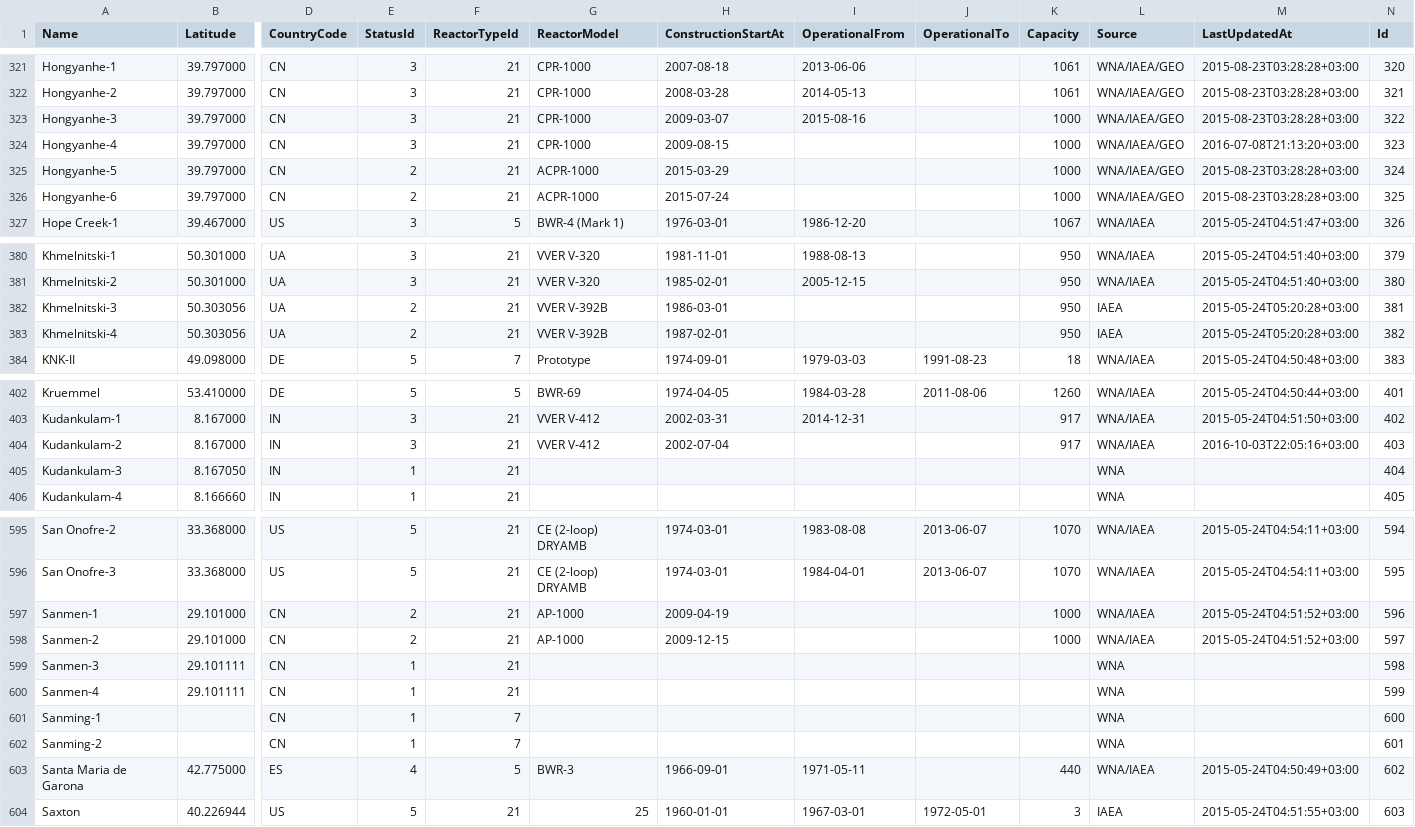
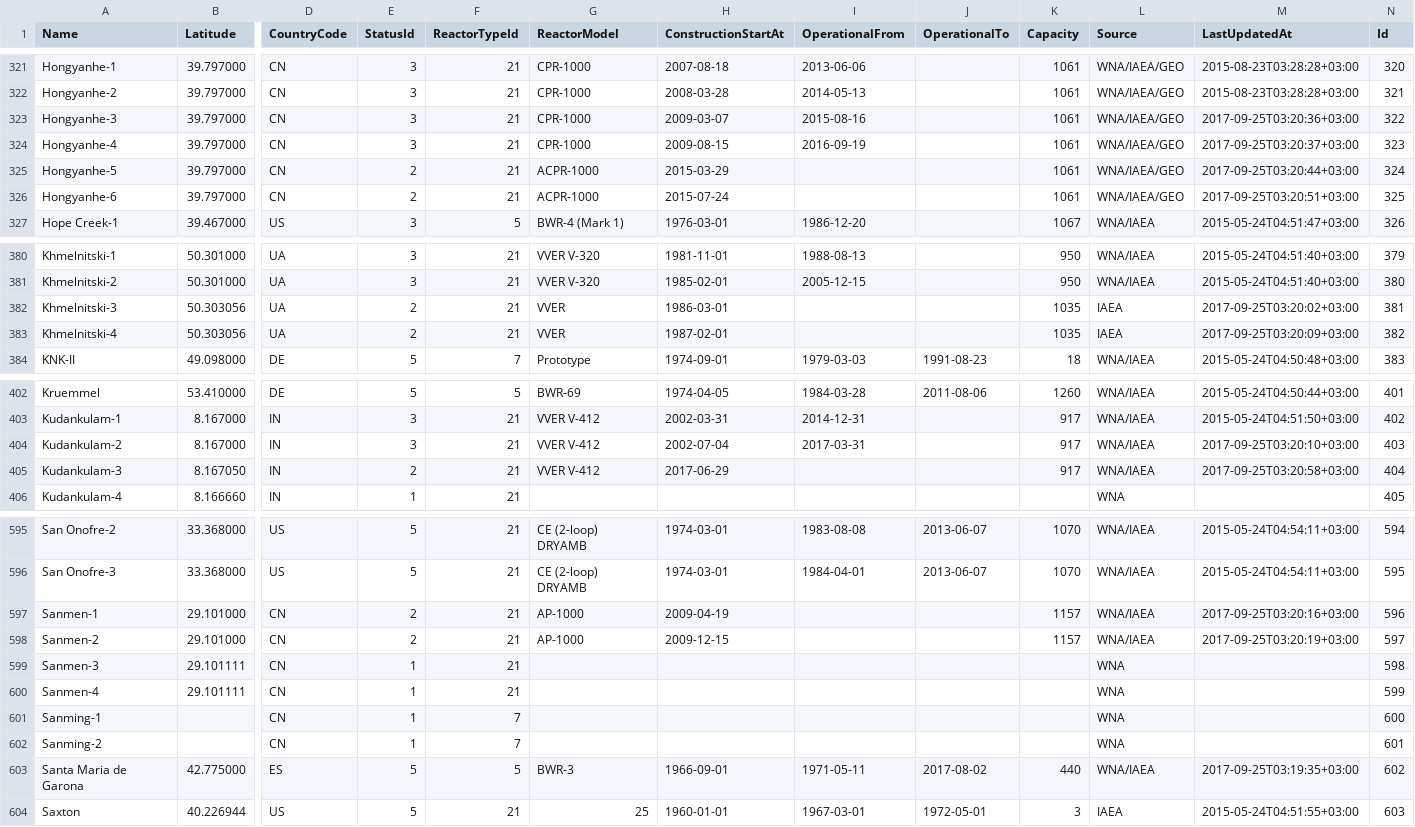
Before and after one commit to cristianst85/GeoNuclearData, a CSV file: data/csv/raw/4-nuclear_power_plants.csv, drawn as a sheet; only a part is shown, gaps mark what is left out; the diff covers the shown part only; the diff names each change by its address in the sheet, - before the commit and + after, or states it on an @@ line.

```diff
--- a/data/csv/raw/4-nuclear_power_plants.csv
+++ b/data/csv/raw/4-nuclear_power_plants.csv
-K323:K326 (Capacity): 1000
+K323:K326 (Capacity): 1061
-M323 (LastUpdatedAt): 2015-08-23T03:28:28+03:00
+M323 (LastUpdatedAt): 2017-09-25T03:20:36+03:00
-I324 (OperationalFrom): (empty)
+I324 (OperationalFrom): 2016-09-19
-M324 (LastUpdatedAt): 2016-07-08T21:13:20+03:00
+M324 (LastUpdatedAt): 2017-09-25T03:20:37+03:00
-M325 (LastUpdatedAt): 2015-08-23T03:28:28+03:00
+M325 (LastUpdatedAt): 2017-09-25T03:20:44+03:00
-M326 (LastUpdatedAt): 2015-08-23T03:28:28+03:00
+M326 (LastUpdatedAt): 2017-09-25T03:20:51+03:00
-G382:G383 (ReactorModel): VVER V-392B
+G382:G383 (ReactorModel): VVER
-K382:K383 (Capacity): 950
+K382:K383 (Capacity): 1035
-M382 (LastUpdatedAt): 2015-05-24T05:20:28+03:00
+M382 (LastUpdatedAt): 2017-09-25T03:20:02+03:00
-M383 (LastUpdatedAt): 2015-05-24T05:20:28+03:00
+M383 (LastUpdatedAt): 2017-09-25T03:20:09+03:00
-I404 (OperationalFrom): (empty)
+I404 (OperationalFrom): 2017-03-31
-M404 (LastUpdatedAt): 2016-10-03T22:05:16+03:00
+M404 (LastUpdatedAt): 2017-09-25T03:20:10+03:00
-E405 (StatusId): 1
+E405 (StatusId): 2
-G405 (ReactorModel): (empty)
+G405 (ReactorModel): VVER V-412
-H405 (ConstructionStartAt): (empty)
+H405 (ConstructionStartAt): 2017-06-29
-K405 (Capacity): (empty)
+K405 (Capacity): 917
-L405 (Source): WNA
+L405 (Source): WNA/IAEA
-M405 (LastUpdatedAt): (empty)
+M405 (LastUpdatedAt): 2017-09-25T03:20:58+03:00
-K597:K598 (Capacity): 1000
+K597:K598 (Capacity): 1157
-M597 (LastUpdatedAt): 2015-05-24T04:51:52+03:00
+M597 (LastUpdatedAt): 2017-09-25T03:20:16+03:00
-M598 (LastUpdatedAt): 2015-05-24T04:51:52+03:00
+M598 (LastUpdatedAt): 2017-09-25T03:20:19+03:00
-E603 (StatusId): 4
+E603 (StatusId): 5
-J603 (OperationalTo): (empty)
+J603 (OperationalTo): 2017-08-02
-M603 (LastUpdatedAt): 2015-05-24T04:50:49+03:00
+M603 (LastUpdatedAt): 2017-09-25T03:19:35+03:00
```
Also changed, not shown: 41 edited cells elsewhere in this file, data/csv/denormalized/nuclear_power_plants.csv, 3 other files.
